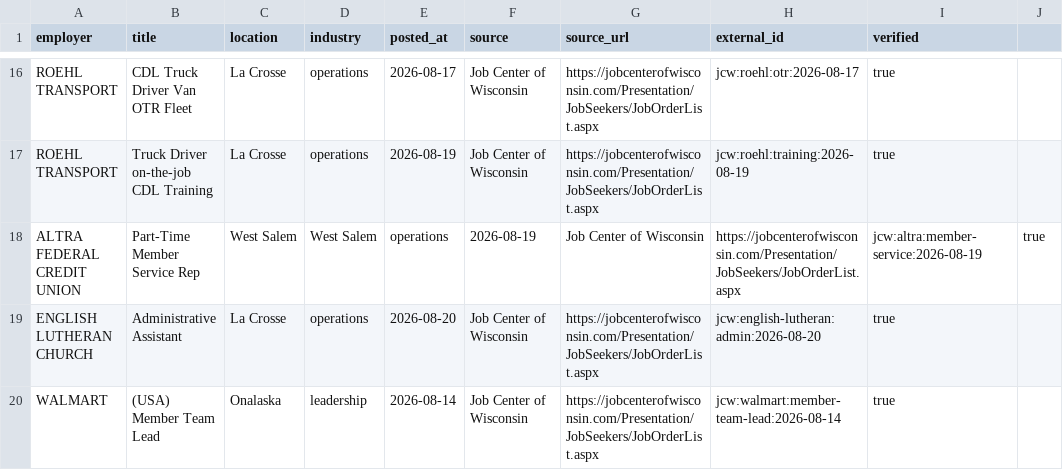
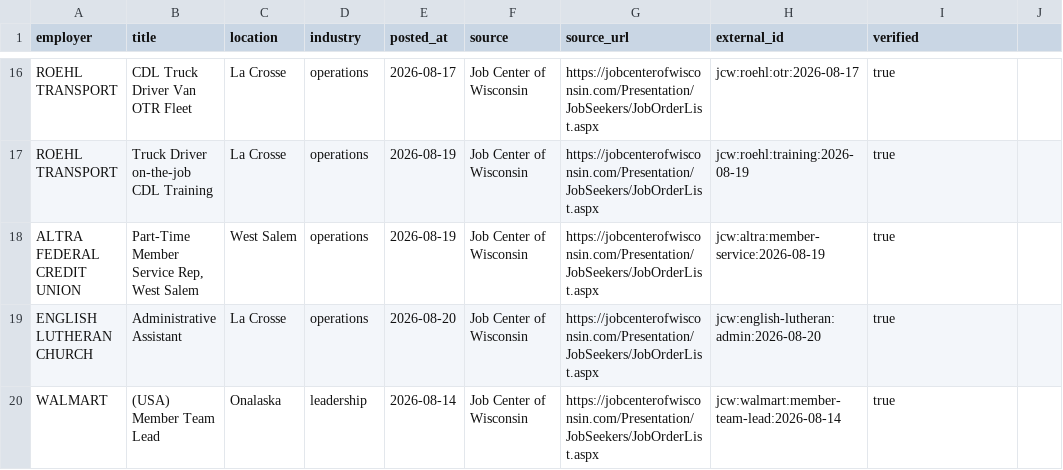
Before and after one commit to caseydavidguy-a11y/driftless-workforce, a CSV file: data/current_jobs.csv, drawn as a sheet; only a part is shown, gaps mark what is left out; removed rows and columns are numbered as before the commit, all else as after; the diff names each change by its address in the sheet, - before the commit and + after, or states it on an @@ line.

Commit message:
fix: quote JCW job title containing comma

```diff
--- a/data/current_jobs.csv
+++ b/data/current_jobs.csv
-row 18: ALTRA FEDERAL CREDIT UNION | Part-Time Member Service Rep | West Salem | West Salem | operations | 2026-08-19 | Job Center of Wisconsin | https://jobcenterofwisconsin.com/Presentation/JobSeekers/JobOrderList.aspx | jcw:altra:member-service:2026-08-19 | true
+row 18: ALTRA FEDERAL CREDIT UNION | Part-Time Member Service Rep, West Salem | West Salem | operations | 2026-08-19 | Job Center of Wisconsin | https://jobcenterofwisconsin.com/Presentation/JobSeekers/JobOrderList.aspx | jcw:altra:member-service:2026-08-19 | true
```
